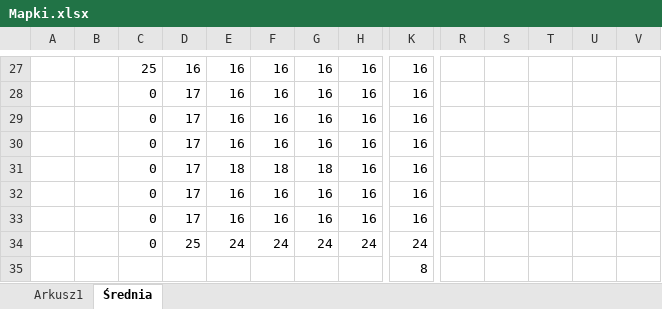
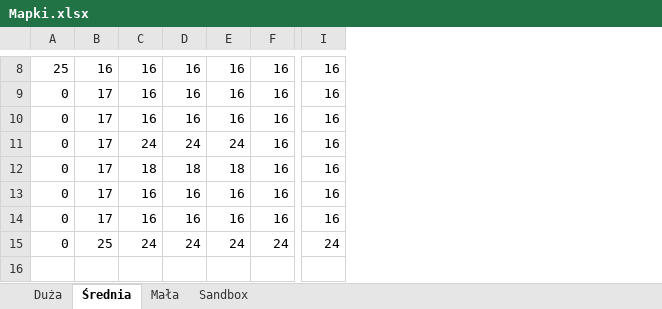
Before and after one commit to 4ieksander/PacmanGameOnThreads, an Excel workbook: Mapki.xlsx, sheet Średnia, drawn as a sheet; only a part is shown, gaps mark what is left out; values as stored, in another font and other column widths than the file's, no borders; conditional formats not drawn; removed rows and columns are numbered as before the commit, all else as after; rows hold the shown columns only; the diff covers the shown part only; the diff names each change by its address in the sheet, - before the commit and + after, or states it on an @@ line.

```diff
--- a/Mapki.xlsx (sheet Średnia)
+++ b/Mapki.xlsx (sheet Średnia)
-sheet tab: Arkusz1
+sheet tab: Duża
+sheet tab: Mała
+sheet tab: Sandbox
-column A, empty
-column B, empty
-column R, empty
-column S, empty
-column T, empty
-column U, empty
-column V, empty
-C11: 16
+C11: 24
-D11: 16
+D11: 24
-E11: 16
+E11: 24
-row 35:  |  |  |  |  |  |  |  | 8
```
Also changed, not shown: 19 removed rows and 10 edited cells elsewhere in this sheet, 4 other files.
